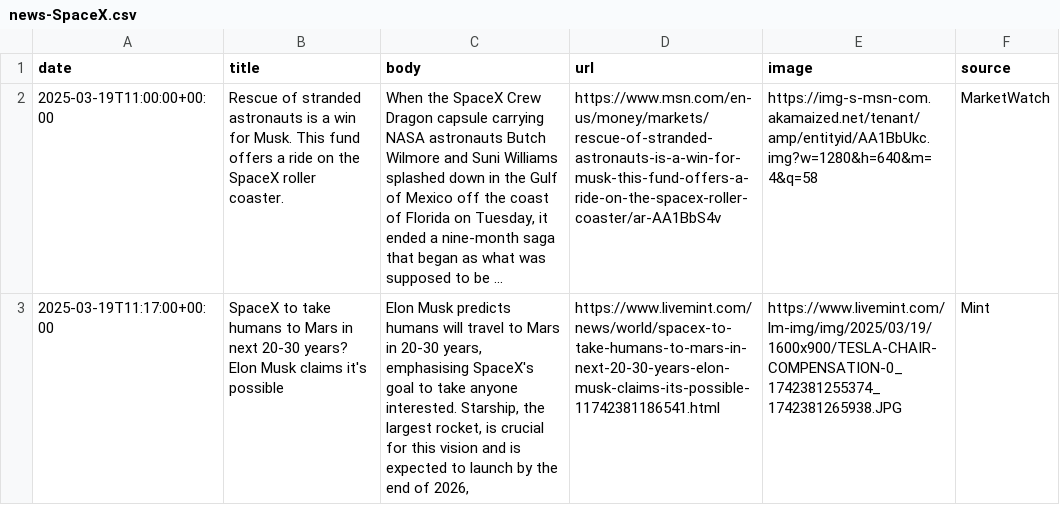
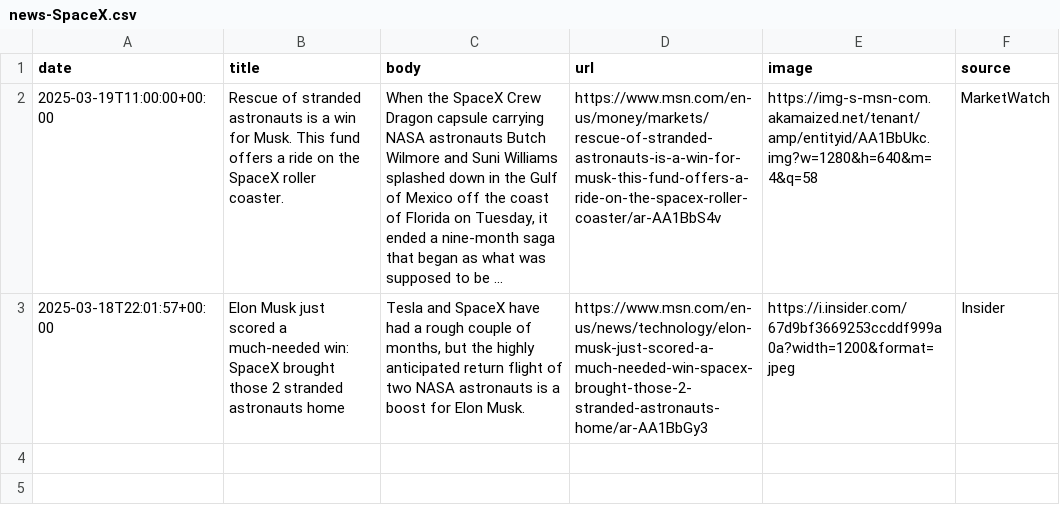
Before and after one commit to lloydchang/zzz-company-news, a CSV file: news-SpaceX.csv, drawn as a sheet; long unchanged cells end in …; removed rows and columns are numbered as before the commit, all else as after; the diff names each change by its address in the sheet, - before the commit and + after, or states it on an @@ line.

```diff
--- a/news-SpaceX.csv
+++ b/news-SpaceX.csv
-row 3: 2025-03-19T11:17:00+00:00 | SpaceX to take humans to Mars in next 20-30 years? Elon Musk claims it's possible | Elon Musk predicts humans will travel to Mars in 20-30 years, emphasising SpaceX's goal to take anyone interested. Starship, the largest rocket, is crucial for this vision and is expected to launch by the end of 2026, | https://www.livemint.com/news/world/spacex-to-take-humans-to-mars-in-next-20-30-years-elon-musk-claims-its-possible-11742381186541.html | https://www.livemint.com/lm-img/img/2025/03/19/1600x900/TESLA-CHAIR-COMPENSATION-0_1742381255374_1742381265938.JPG | Mint
+row 3: 2025-03-18T22:01:57+00:00 | Elon Musk just scored a much-needed win: SpaceX brought those 2 stranded astronauts home | Tesla and SpaceX have had a rough couple of months, but the highly anticipated return flight of two NASA astronauts is a boost for Elon Musk. | https://www.msn.com/en-us/news/technology/elon-musk-just-scored-a-much-needed-win-spacex-brought-those-2-stranded-astronauts-home/ar-AA1BbGy3 | https://i.insider.com/67d9bf3669253ccddf999a0a?width=1200&format=jpeg | Insider
```
Also changed, not shown: aggregated-news.csv, news-xAI.csv, 3 other files.
